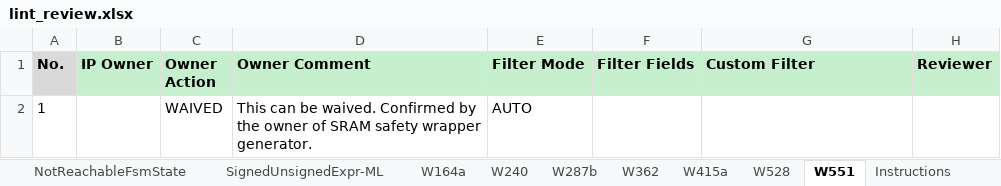
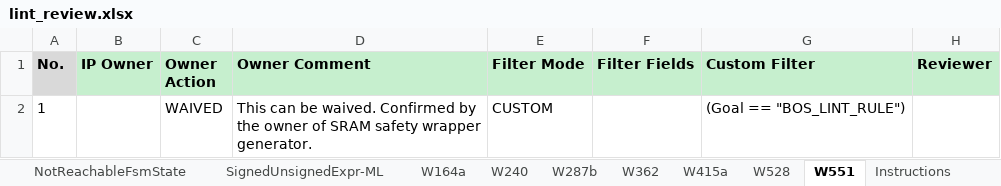
Before and after one commit to phamngocson1408/Sanity_Review_Process, an Excel workbook: LINT/outputs/lint_review.xlsx, sheet W551, drawn as a sheet; only a part is shown; values as stored, in another font and other column widths than the file's, no borders; the diff names each change by its address in the sheet, - before the commit and + after, or states it on an @@ line.

Commit message:
Color severity tabs and improve LINT summary

```diff
--- a/LINT/outputs/lint_review.xlsx (sheet W551)
+++ b/LINT/outputs/lint_review.xlsx (sheet W551)
-E2 (Filter Mode): AUTO
+E2 (Filter Mode): CUSTOM
-G2 (Custom Filter): (empty)
+G2 (Custom Filter): (Goal == "BOS_LINT_RULE")
```
Also changed, not shown: sheet W528, sheet W164a, sheet W287b, sheet DeadCode-ML, sheet W240, sheet SignedUnsignedExpr-ML, 5 more sheets, other sheet tabs, 7 other files.
